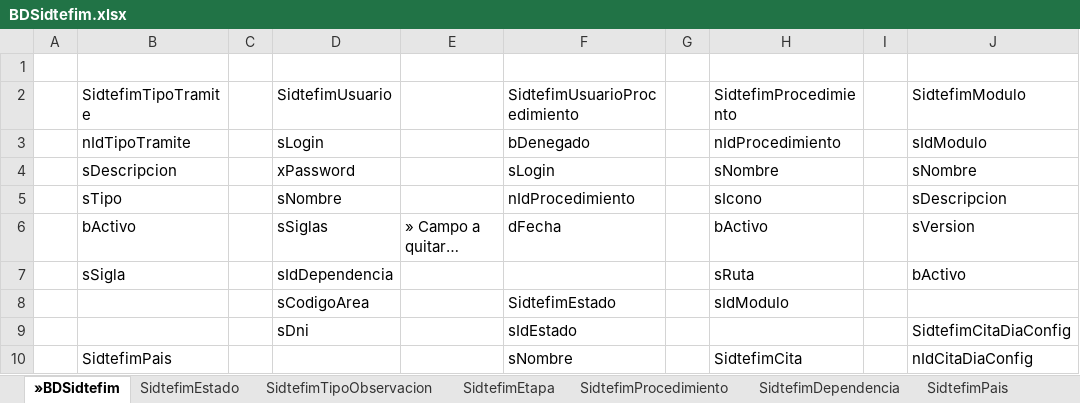
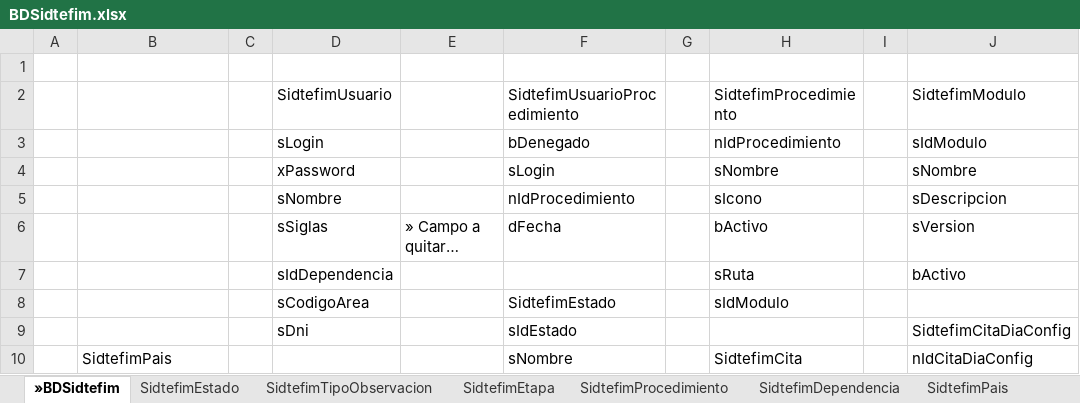
Before and after one commit to villegas-pug/doc-sitran, an Excel workbook: SIDTEFIM/BDSidtefim.xlsx, sheet »BDSidtefim, drawn as a sheet; only a part is shown; values as stored, in another font and other column widths than the file's, no cell formats; the diff covers the shown part only; the diff names each change by its address in the sheet, - before the commit and + after, or states it on an @@ line.

```diff
--- a/SIDTEFIM/BDSidtefim.xlsx (sheet »BDSidtefim)
+++ b/SIDTEFIM/BDSidtefim.xlsx (sheet »BDSidtefim)
-B2: SidtefimTipoTramite
+B2: (empty)
-B3: nIdTipoTramite
+B3: (empty)
-B4: sDescripcion
+B4: (empty)
-B5: sTipo
+B5: (empty)
-B6: bActivo
+B6: (empty)
-B7: sSigla
+B7: (empty)
```
Also changed, not shown: 8 added rows, 9 removed rows and 29 edited cells elsewhere in this sheet, cell formats, 2 other files.
